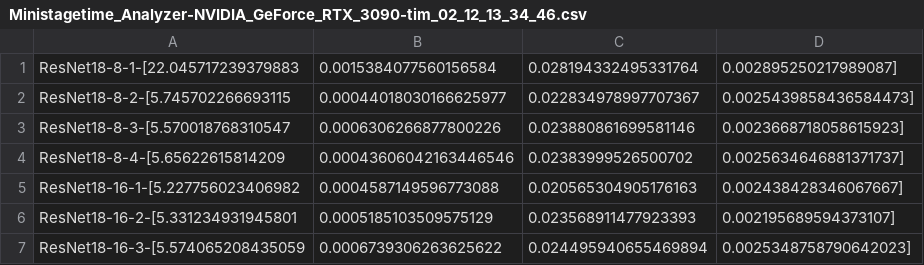
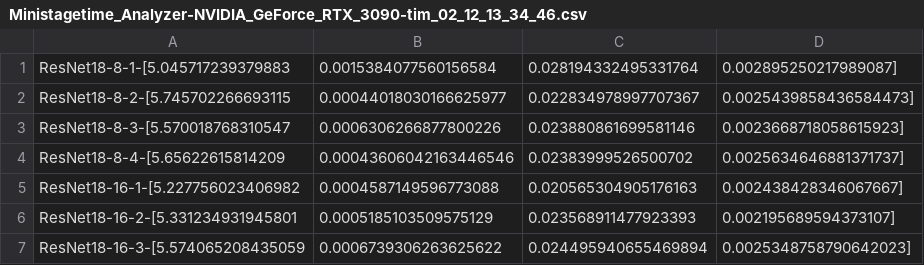
Before and after one commit to chenhailiang15/HyperWeave, a CSV file: dataset/exp_data/Ministagetime_Analyzer-NVIDIA_GeForce_RTX_3090-tim_02_12_13_34_46.csv, drawn as a sheet; only a part is shown.

```diff
--- a/dataset/exp_data/Ministagetime_Analyzer-NVIDIA_GeForce_RTX_3090-tim_02_12_13_34_46.csv
+++ b/dataset/exp_data/Ministagetime_Analyzer-NVIDIA_GeForce_RTX_3090-tim_02_12_13_34_46.csv
@@ -1,2 +1,2 @@
-ResNet18-8-1-[22.045717239379883,0.0015384077560156584,0.028194332495331764,0.002895250217989087]
+ResNet18-8-1-[5.045717239379883,0.0015384077560156584,0.028194332495331764,0.002895250217989087]
 ResNet18-8-2-[5.745702266693115,0.00044018030166625977,0.022834978997707367,0.0025439858436584473]
```
Also changed, not shown: 5 other files.
